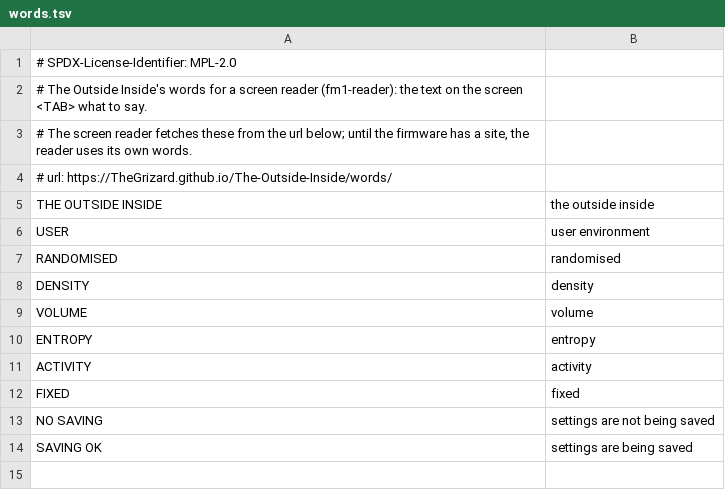
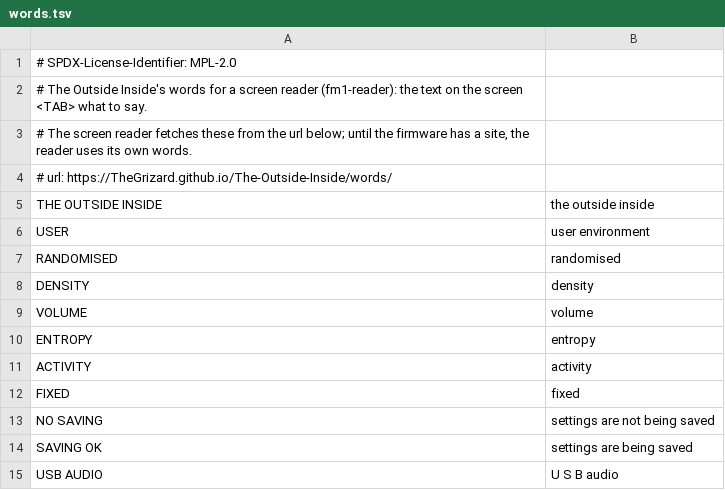
Before and after one commit to TheGrizard/The-Outside-Inside, a TSV file: app/words.tsv, drawn as a sheet; the diff names each change by its address in the sheet, - before the commit and + after, or states it on an @@ line.

```diff
--- a/app/words.tsv
+++ b/app/words.tsv
+row 15: USB AUDIO | U S B audio
```
Also changed, not shown: 5 other files.
